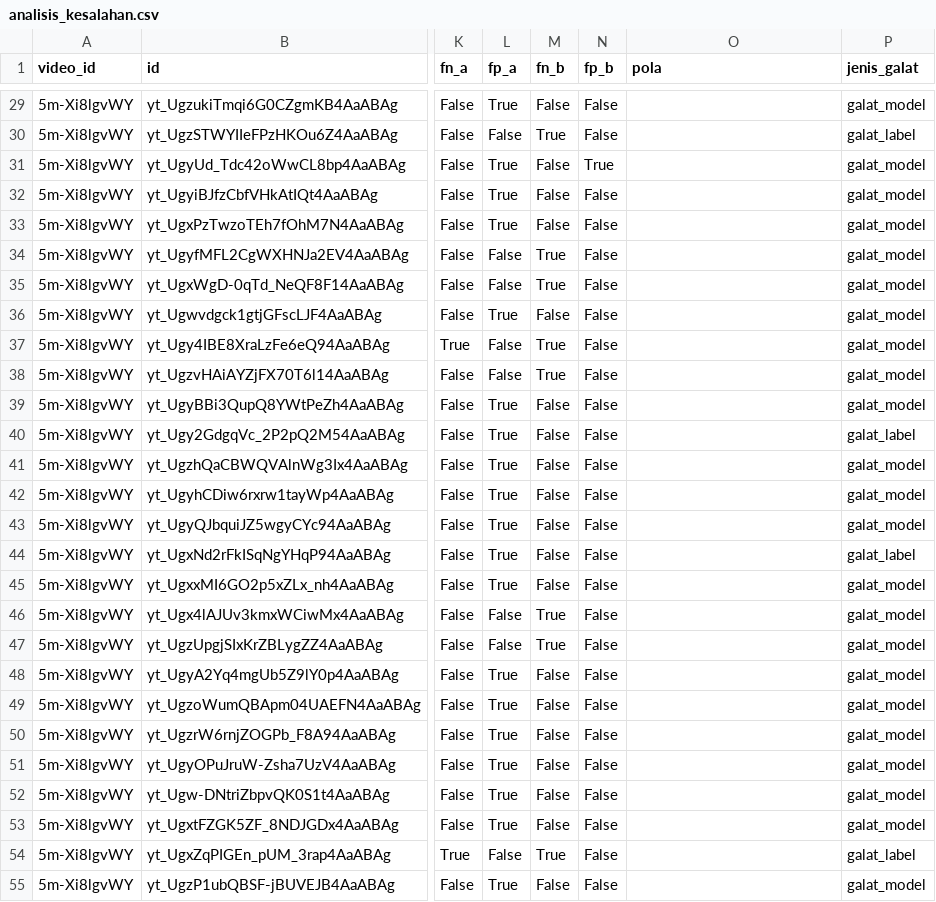
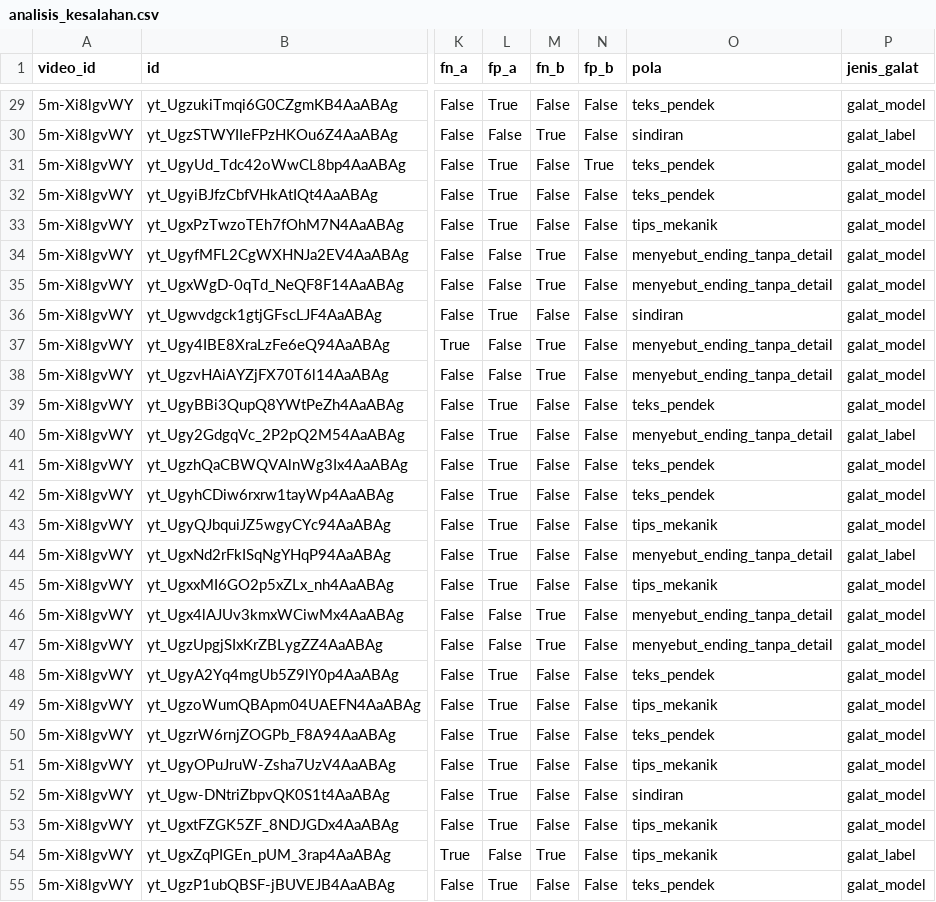
Before and after one commit to Kaakairil/Assignment_Pemrosesan-Teks-MiniProject, a CSV file: hasil/analisis_kesalahan.csv, drawn as a sheet; only a part is shown, gaps mark what is left out; the diff covers the shown part only; the diff names each change by its address in the sheet, - before the commit and + after, or states it on an @@ line.

Commit message:
Isi kolom pola hasil review manual (64 baris; ralat baris 9 ke menyebut_ending_tanpa_detail)

```diff
--- a/hasil/analisis_kesalahan.csv
+++ b/hasil/analisis_kesalahan.csv
-O29 (pola): (empty)
+O29 (pola): teks_pendek
-O30 (pola): (empty)
+O30 (pola): sindiran
-O31:O32 (pola): (empty)
+O31:O32 (pola): teks_pendek
-O33 (pola): (empty)
+O33 (pola): tips_mekanik
-O34:O35 (pola): (empty)
+O34:O35 (pola): menyebut_ending_tanpa_detail
-O36 (pola): (empty)
+O36 (pola): sindiran
-O37:O38 (pola): (empty)
+O37:O38 (pola): menyebut_ending_tanpa_detail
-O39 (pola): (empty)
+O39 (pola): teks_pendek
-O40 (pola): (empty)
+O40 (pola): menyebut_ending_tanpa_detail
-O41:O42 (pola): (empty)
+O41:O42 (pola): teks_pendek
-O43 (pola): (empty)
+O43 (pola): tips_mekanik
-O44 (pola): (empty)
+O44 (pola): menyebut_ending_tanpa_detail
-O45 (pola): (empty)
+O45 (pola): tips_mekanik
-O46:O47 (pola): (empty)
+O46:O47 (pola): menyebut_ending_tanpa_detail
-O48 (pola): (empty)
+O48 (pola): teks_pendek
-O49 (pola): (empty)
+O49 (pola): tips_mekanik
-O50 (pola): (empty)
+O50 (pola): teks_pendek
-O51 (pola): (empty)
+O51 (pola): tips_mekanik
-O52 (pola): (empty)
+O52 (pola): sindiran
-O53:O54 (pola): (empty)
+O53:O54 (pola): tips_mekanik
-O55 (pola): (empty)
+O55 (pola): teks_pendek
```
Also changed, not shown: 37 edited cells elsewhere in this file.
